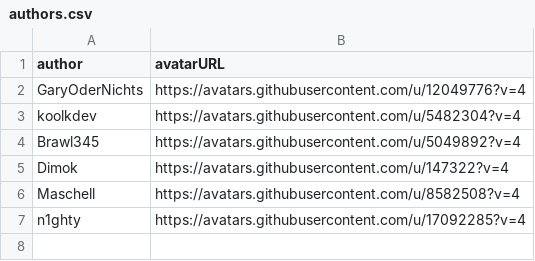
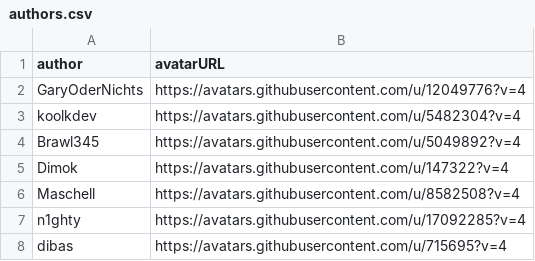
Before and after one commit to WiiUBrewers/website, a CSV file: authors.csv, drawn as a sheet; the diff names each change by its address in the sheet, - before the commit and + after, or states it on an @@ line.

Commit message:
Added dibas

```diff
--- a/authors.csv
+++ b/authors.csv
+row 8: dibas | https://avatars.githubusercontent.com/u/715695?v=4
```
